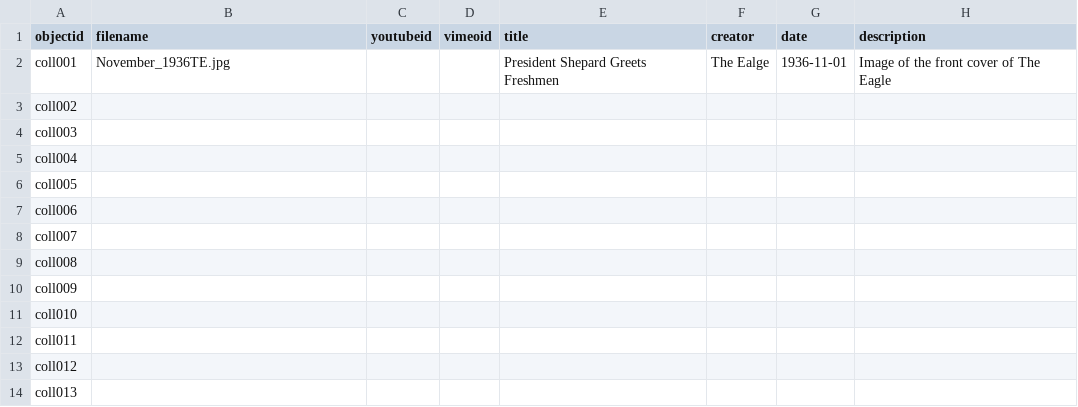
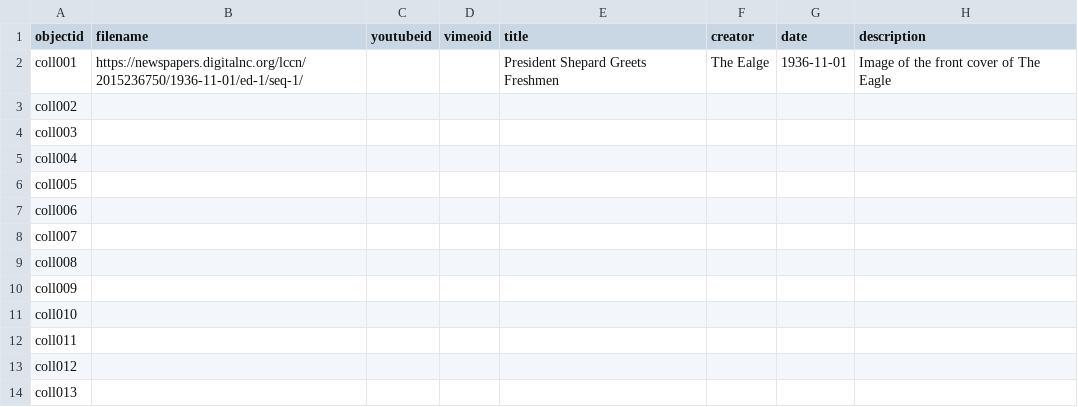
Before and after one commit to brobin09/TheEagle, a CSV file: _data/CampusEcho_metadata.csv, drawn as a sheet; only a part is shown; the diff names each change by its address in the sheet, - before the commit and + after, or states it on an @@ line.

Commit message:
Update CampusEcho_metadata.csv

```diff
--- a/_data/CampusEcho_metadata.csv
+++ b/_data/CampusEcho_metadata.csv
-B2 (filename): November_1936TE.jpg
+B2 (filename): https://newspapers.digitalnc.org/lccn/2015236750/1936-11-01/ed-1/seq-1/
```
